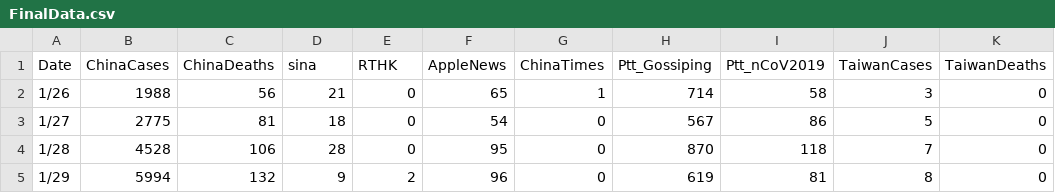
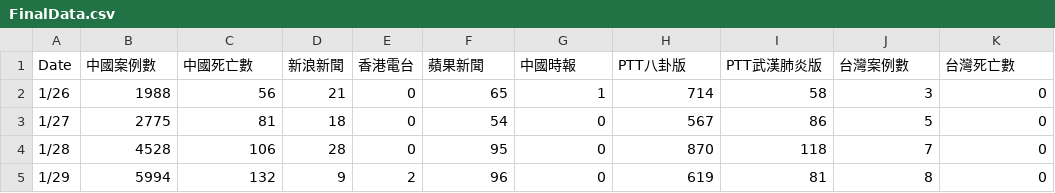
Before and after one commit to Yan-Bin-Lin/Information_Visualization_Final, a CSV file: FinalData.csv, drawn as a sheet; only a part is shown.

```diff
--- a/FinalData.csv
+++ b/FinalData.csv
@@ -1,2 +1,2 @@
-Date,ChinaCases,ChinaDeaths,sina,RTHK,AppleNews,ChinaTimes,Ptt_Gossiping,Ptt_nCoV2019,TaiwanCases,TaiwanDeaths
+Date,中國案例數,中國死亡數,新浪新聞,香港電台,蘋果新聞,中國時報,PTT八卦版,PTT武漢肺炎版,台灣案例數,台灣死亡數
  1/26,1988,56,21,0,65,1,714,58,3,0
```
Also changed, not shown: 1 other file.
